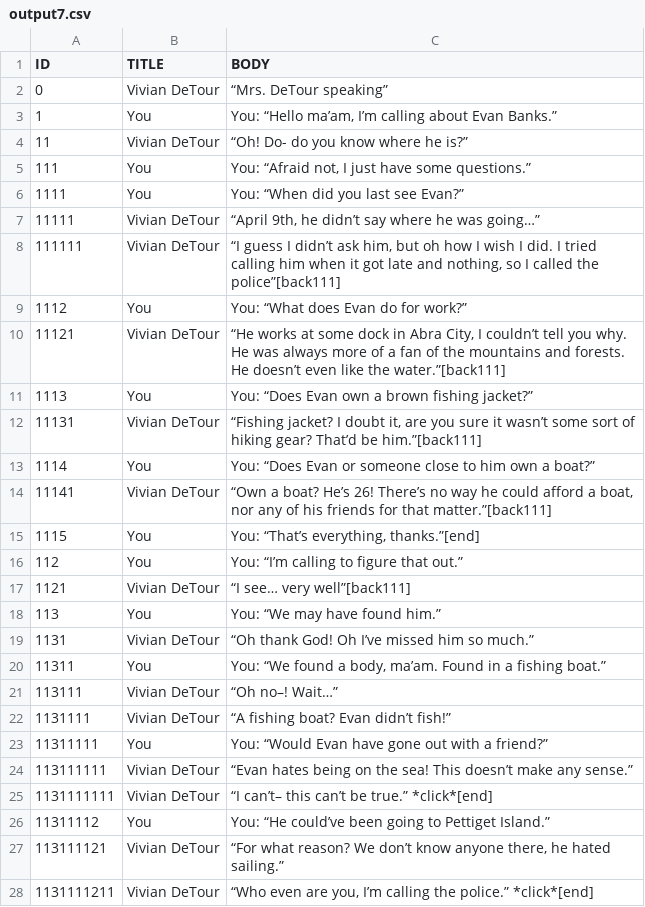
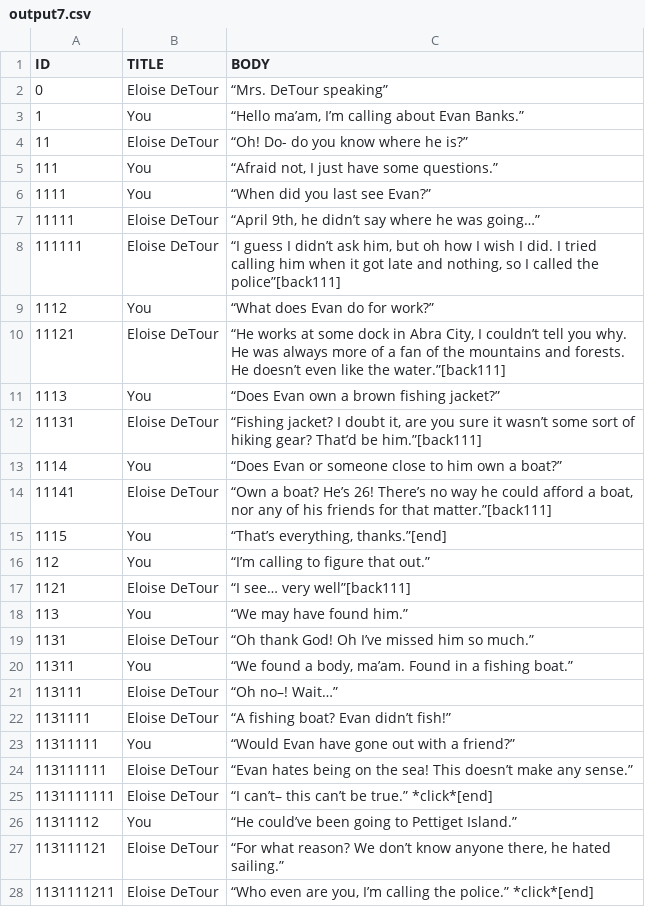
Before and after one commit to McNickMaster/CryptidCaseFiles, a CSV file: Assets/TextSRC/output7.csv, drawn as a sheet; only a part is shown; the diff covers the shown part only.

```diff
--- a/Assets/TextSRC/output7.csv
+++ b/Assets/TextSRC/output7.csv
@@ -1,28 +1,28 @@
 ID,TITLE,BODY
-0,Vivian DeTour,“Mrs. DeTour speaking”
-1,You,"You: “Hello ma’am, I’m calling about Evan Banks.”"
-11,Vivian DeTour,“Oh! Do- do you know where he is?”
-111,You,"You: “Afraid not, I just have some questions.”"
-1111,You,You: “When did you last see Evan?”
-11111,Vivian DeTour,"“April 9th, he didn’t say where he was going…”"
-111111,Vivian DeTour,"“I guess I didn’t ask him, but oh how I wish I did. I tried calling him when it got late and nothing, so I called the police”[back111]"
-1112,You,You: “What does Evan do for work?”
-11121,Vivian DeTour,"“He works at some dock in Abra City, I couldn’t tell you why. He was always more of a fan of the mountains and forests. He doesn’t even like the water.”[back111]"
-1113,You,You: “Does Evan own a brown fishing jacket?”
-11131,Vivian DeTour,"“Fishing jacket? I doubt it, are you sure it wasn’t some sort of hiking gear? That’d be him.”[back111]"
-1114,You,You: “Does Evan or someone close to him own a boat?”
-11141,Vivian DeTour,"“Own a boat? He’s 26! There’s no way he could afford a boat, nor any of his friends for that matter.”[back111]"
-1115,You,"You: “That’s everything, thanks.”[end]"
-112,You,You: “I’m calling to figure that out.”
-1121,Vivian DeTour,“I see… very well”[back111]
-113,You,You: “We may have found him.”
-1131,Vivian DeTour,“Oh thank God! Oh I’ve missed him so much.”
-11311,You,"You: “We found a body, ma’am. Found in a fishing boat.”"
-113111,Vivian DeTour,“Oh no–! Wait…”
-1131111,Vivian DeTour,“A fishing boat? Evan didn’t fish!”
-11311111,You,You: “Would Evan have gone out with a friend?”
-113111111,Vivian DeTour,“Evan hates being on the sea! This doesn’t make any sense.”
-1131111111,Vivian DeTour,“I can’t– this can’t be true.” *click*[end]
-11311112,You,You: “He could’ve been going to Pettiget Island.”
-113111121,Vivian DeTour,"“For what reason? We don’t know anyone there, he hated sailing.”"
-1131111211,Vivian DeTour,"“Who even are you, I’m calling the police.” *click*[end]"
+0,Eloise DeTour,“Mrs. DeTour speaking”
+1,You,"“Hello ma’am, I’m calling about Evan Banks.”"
+11,Eloise DeTour,“Oh! Do- do you know where he is?”
+111,You,"“Afraid not, I just have some questions.”"
+1111,You,“When did you last see Evan?”
+11111,Eloise DeTour,"“April 9th, he didn’t say where he was going…”"
+111111,Eloise DeTour,"“I guess I didn’t ask him, but oh how I wish I did. I tried calling him when it got late and nothing, so I called the police”[back111]"
+1112,You,“What does Evan do for work?”
+11121,Eloise DeTour,"“He works at some dock in Abra City, I couldn’t tell you why. He was always more of a fan of the mountains and forests. He doesn’t even like the water.”[back111]"
+1113,You,“Does Evan own a brown fishing jacket?”
+11131,Eloise DeTour,"“Fishing jacket? I doubt it, are you sure it wasn’t some sort of hiking gear? That’d be him.”[back111]"
+1114,You,“Does Evan or someone close to him own a boat?”
+11141,Eloise DeTour,"“Own a boat? He’s 26! There’s no way he could afford a boat, nor any of his friends for that matter.”[back111]"
+1115,You,"“That’s everything, thanks.”[end]"
+112,You,“I’m calling to figure that out.”
+1121,Eloise DeTour,“I see… very well”[back111]
+113,You,“We may have found him.”
+1131,Eloise DeTour,“Oh thank God! Oh I’ve missed him so much.”
+11311,You,"“We found a body, ma’am. Found in a fishing boat.”"
+113111,Eloise DeTour,“Oh no–! Wait…”
+1131111,Eloise DeTour,“A fishing boat? Evan didn’t fish!”
+11311111,You,“Would Evan have gone out with a friend?”
+113111111,Eloise DeTour,“Evan hates being on the sea! This doesn’t make any sense.”
+1131111111,Eloise DeTour,“I can’t– this can’t be true.” *click*[end]
+11311112,You,“He could’ve been going to Pettiget Island.”
+113111121,Eloise DeTour,"“For what reason? We don’t know anyone there, he hated sailing.”"
+1131111211,Eloise DeTour,"“Who even are you, I’m calling the police.” *click*[end]"
```
Also changed, not shown: 51 edited cells elsewhere in this file, Assets/TextSRC/missing_boat.csv, Assets/TextSRC/output9.csv, 7 other files.
